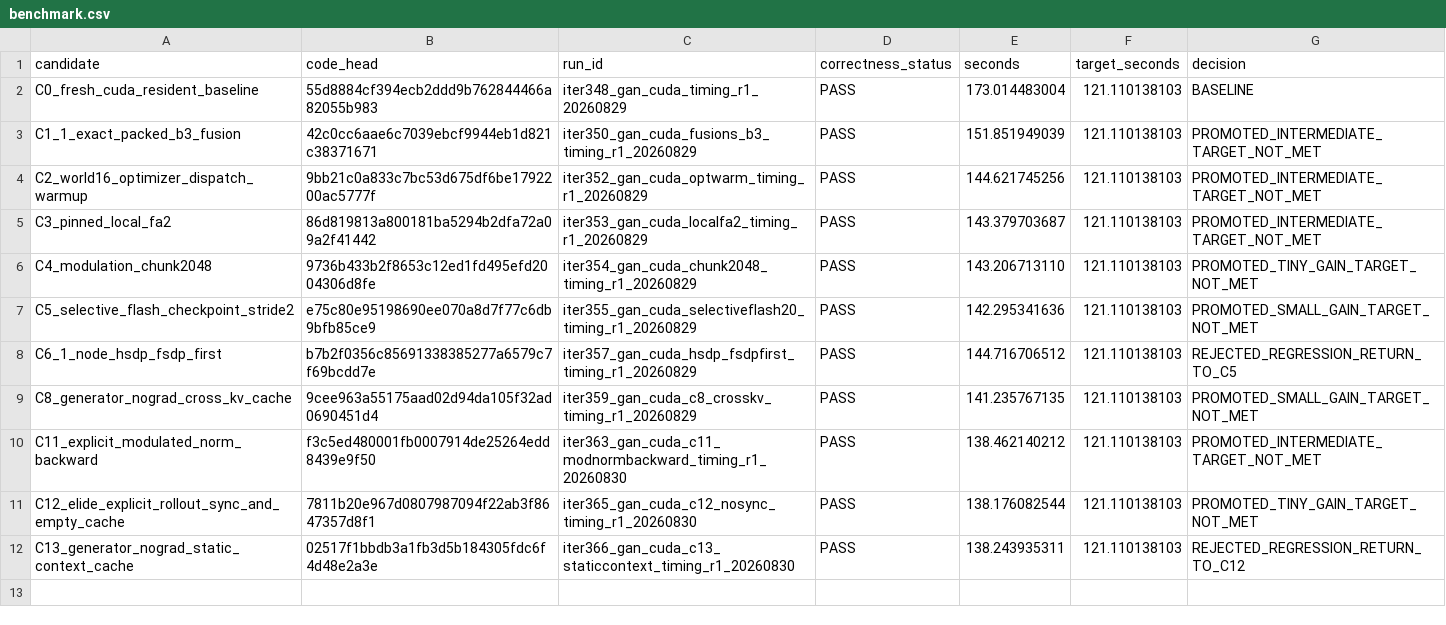
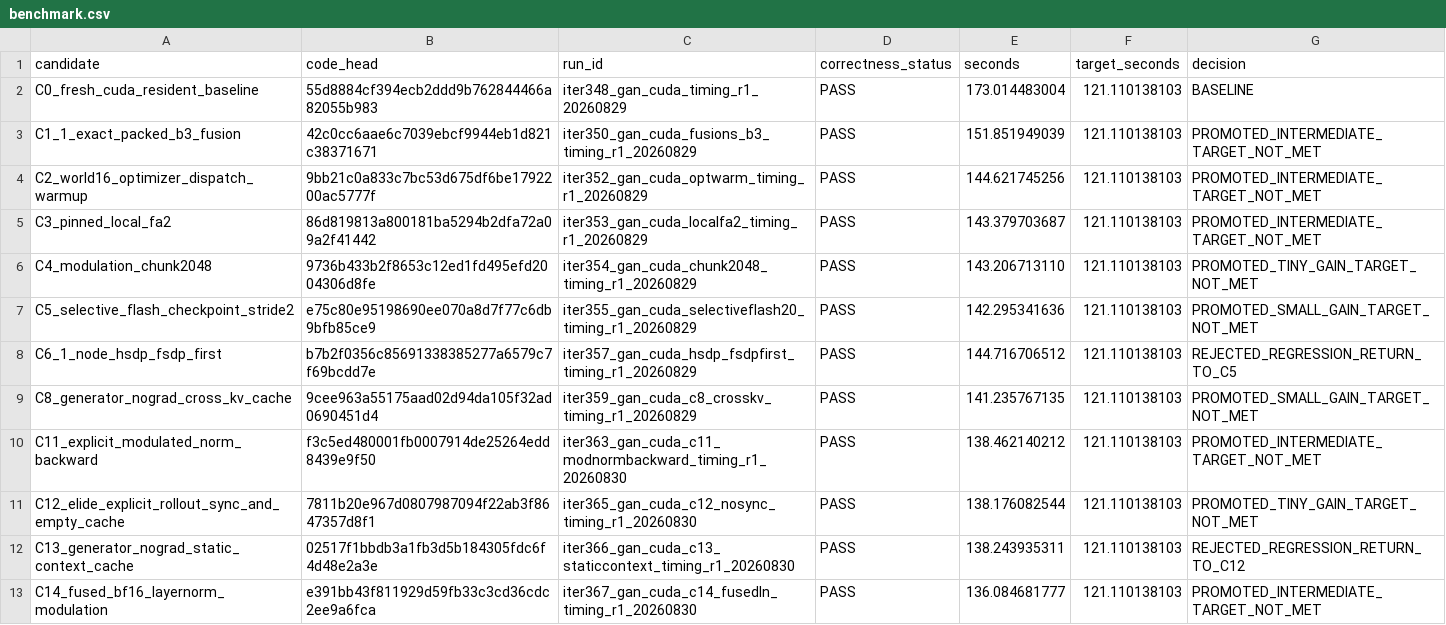
Before and after one commit to sliortega295-ops/DMD-System, a CSV file: docs/experiments/gan_cuda_baseline_opt_20260829/benchmark.csv, drawn as a sheet; the diff names each change by its address in the sheet, - before the commit and + after, or states it on an @@ line.

```diff
--- a/docs/experiments/gan_cuda_baseline_opt_20260829/benchmark.csv
+++ b/docs/experiments/gan_cuda_baseline_opt_20260829/benchmark.csv
+row 13: C14_fused_bf16_layernorm_modulation | e391bb43f811929d59fb33c3cd36cdc2ee9a6fca | iter367_gan_cuda_c14_fusedln_timing_r1_20260830 | PASS | 136.084681777 | 121.110138103 | PROMOTED_INTERMEDIATE_TARGET_NOT_MET
```
Also changed, not shown: 5 other files.
